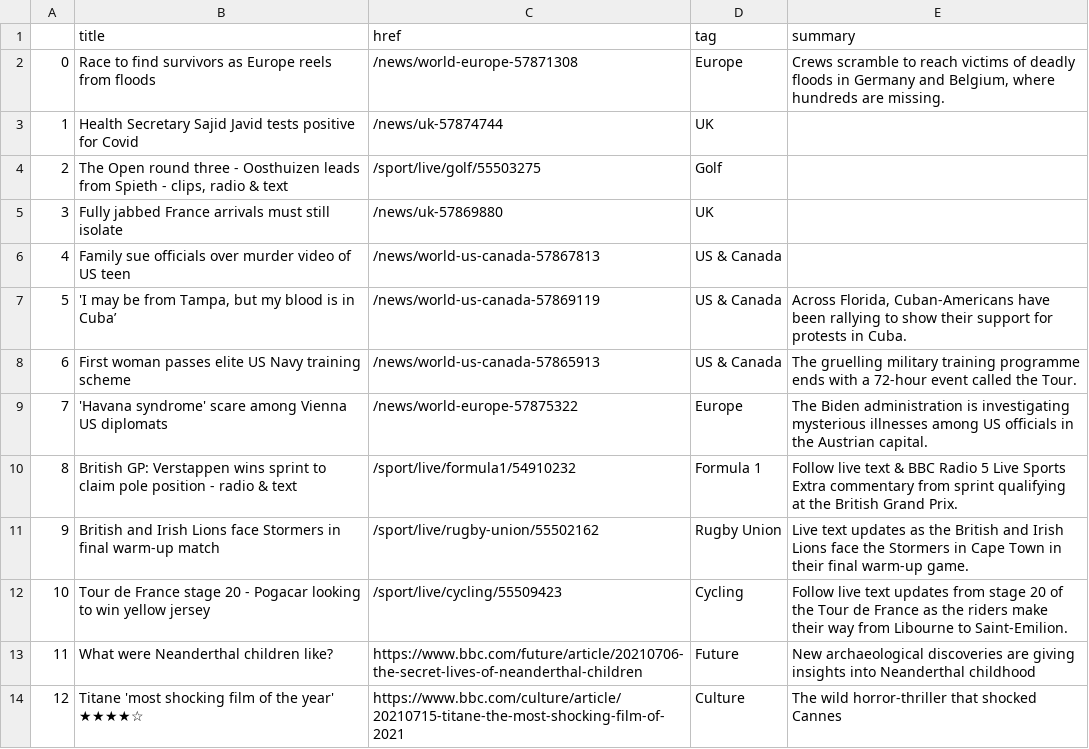
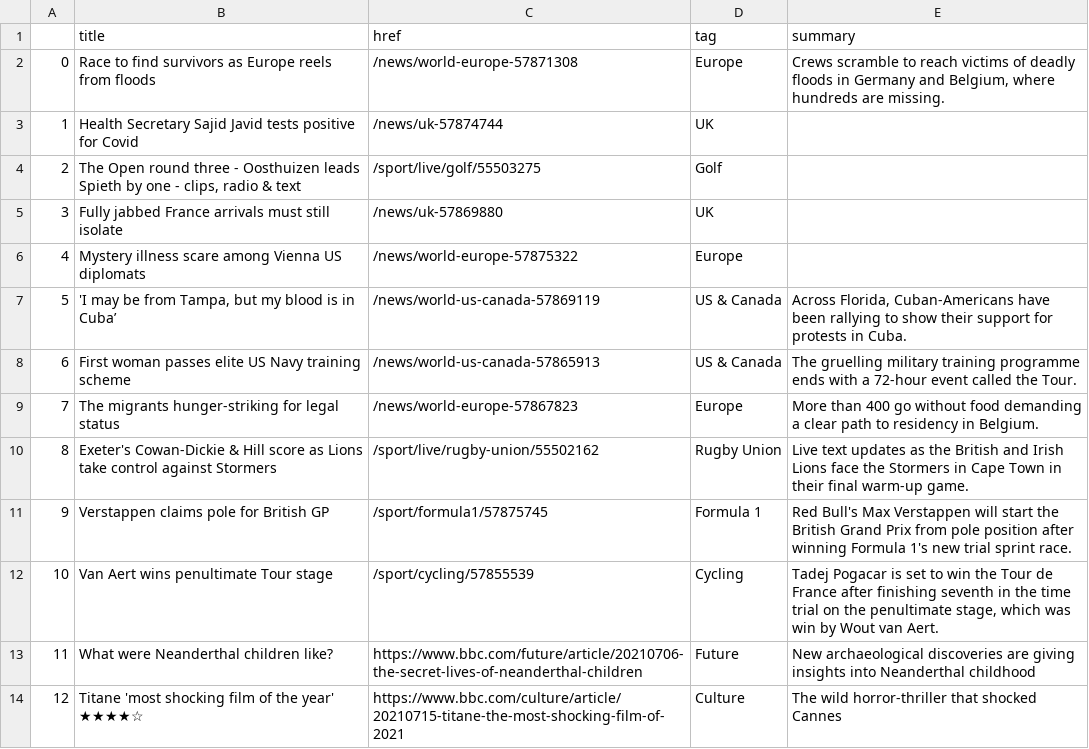
Before and after one commit to bronna/auto-scraper, a CSV file: bbc-headlines.csv, drawn as a sheet; only a part is shown.

```diff
--- a/bbc-headlines.csv
+++ b/bbc-headlines.csv
@@ -3,11 +3,11 @@
 1,Health Secretary Sajid Javid tests positive for Covid,/news/uk-57874744,UK,
-2,"The Open round three - Oosthuizen leads from Spieth - clips, radio & text",/sport/live/golf/55503275,Golf,
+2,"The Open round three - Oosthuizen leads Spieth by one - clips, radio & text",/sport/live/golf/55503275,Golf,
 3,Fully jabbed France arrivals must still isolate,/news/uk-57869880,UK,
-4,Family sue officials over murder video of US teen,/news/world-us-canada-57867813,US & Canada,
+4,Mystery illness scare among Vienna US diplomats,/news/world-europe-57875322,Europe,
 5,"'I may be from Tampa, but my blood is in Cuba’",/news/world-us-canada-57869119,US & Canada,"Across Florida, Cuban-Americans have been rallying to show their support for protests in Cuba."
 6,First woman passes elite US Navy training scheme,/news/world-us-canada-57865913,US & Canada,The gruelling military training programme ends with a 72-hour event called the Tour.
-7,'Havana syndrome' scare among Vienna US diplomats,/news/world-europe-57875322,Europe,The Biden administration is investigating mysterious illnesses among US officials in the Austrian capital.
-8,British GP: Verstappen wins sprint to claim pole position - radio & text,/sport/live/formula1/54910232,Formula 1,Follow live text & BBC Radio 5 Live Sports Extra commentary from sprint qualifying at the British Grand Prix.
-9,British and Irish Lions face Stormers in final warm-up match,/sport/live/rugby-union/55502162,Rugby Union,Live text updates as the British and Irish Lions face the Stormers in Cape Town in their final warm-up game.
-10,Tour de France stage 20 - Pogacar looking to win yellow jersey,/sport/live/cycling/55509423,Cycling,Follow live text updates from stage 20 of the Tour de France as the riders make their way from Libourne to Saint-Emilion.
+7,The migrants hunger-striking for legal status,/news/world-europe-57867823,Europe,More than 400 go without food demanding a clear path to residency in Belgium.
+8,Exeter's Cowan-Dickie & Hill score as Lions take control against Stormers,/sport/live/rugby-union/55502162,Rugby Union,Live text updates as the British and Irish Lions face the Stormers in Cape Town in their final warm-up game.
+9,Verstappen claims pole for British GP,/sport/formula1/57875745,Formula 1,Red Bull's Max Verstappen will start the British Grand Prix from pole position after winning Formula 1's new trial sprint race.
+10,Van Aert wins penultimate Tour stage,/sport/cycling/57855539,Cycling,"Tadej Pogacar is set to win the Tour de France after finishing seventh in the time trial on the penultimate stage, which was win by Wout van Aert."
 11,What were Neanderthal children like?,https://www.bbc.com/future/article/20210706-the-secret-lives-of-neanderthal-children,Future,New archaeological discoveries are giving insights into Neanderthal childhood
```
